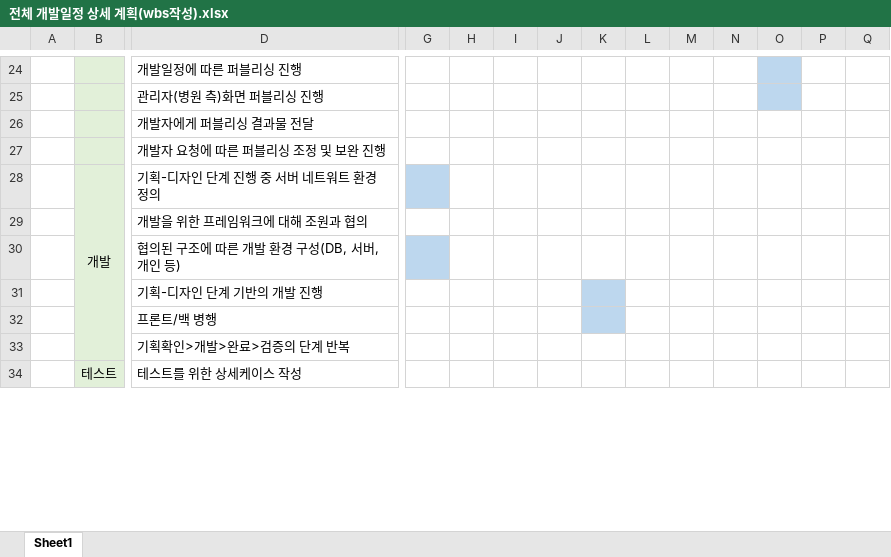
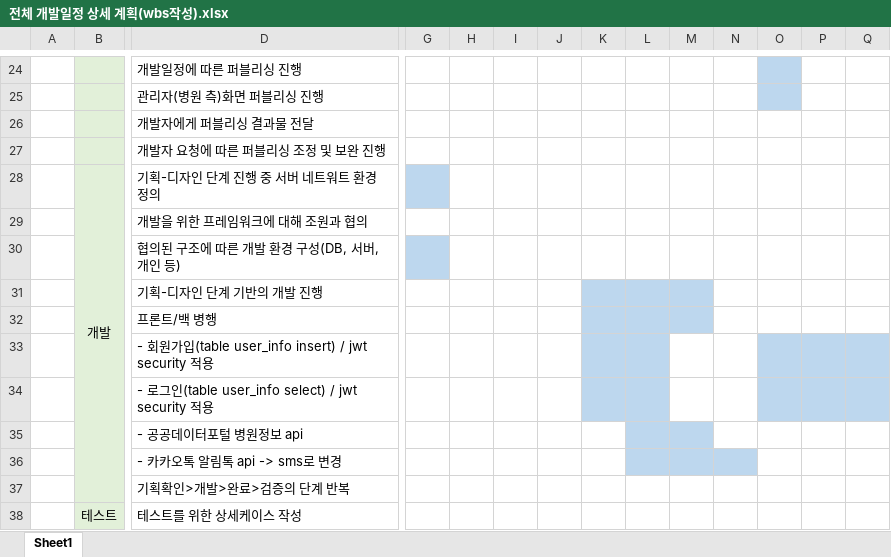
Before and after one commit to Gabintree/appintment2, an Excel workbook: 전체 개발일정 상세 계획(wbs작성).xlsx, sheet Sheet1, drawn as a sheet; only a part is shown, gaps mark what is left out; values as stored, in another font and other column widths than the file's, no borders; charts and pictures not drawn; rows hold the shown columns only; the diff names each change by its address in the sheet, - before the commit and + after, or states it on an @@ line.

```diff
--- a/전체 개발일정 상세 계획(wbs작성).xlsx (sheet Sheet1)
+++ b/전체 개발일정 상세 계획(wbs작성).xlsx (sheet Sheet1)
-L31:M32 fill: none
+L31:M32 fill: #BDD7EE
+row 33:  |  | - 회원가입(table user_info insert) / jwt security 적용
+row 34:  |  | - 로그인(table user_info select) / jwt security 적용
+row 35:  |  | - 공공데이터포털 병원정보 api
+row 36:  |  | - 카카오톡 알림톡 api -> sms로 변경
```
Also changed, not shown: charts or pictures, 26 other files.
